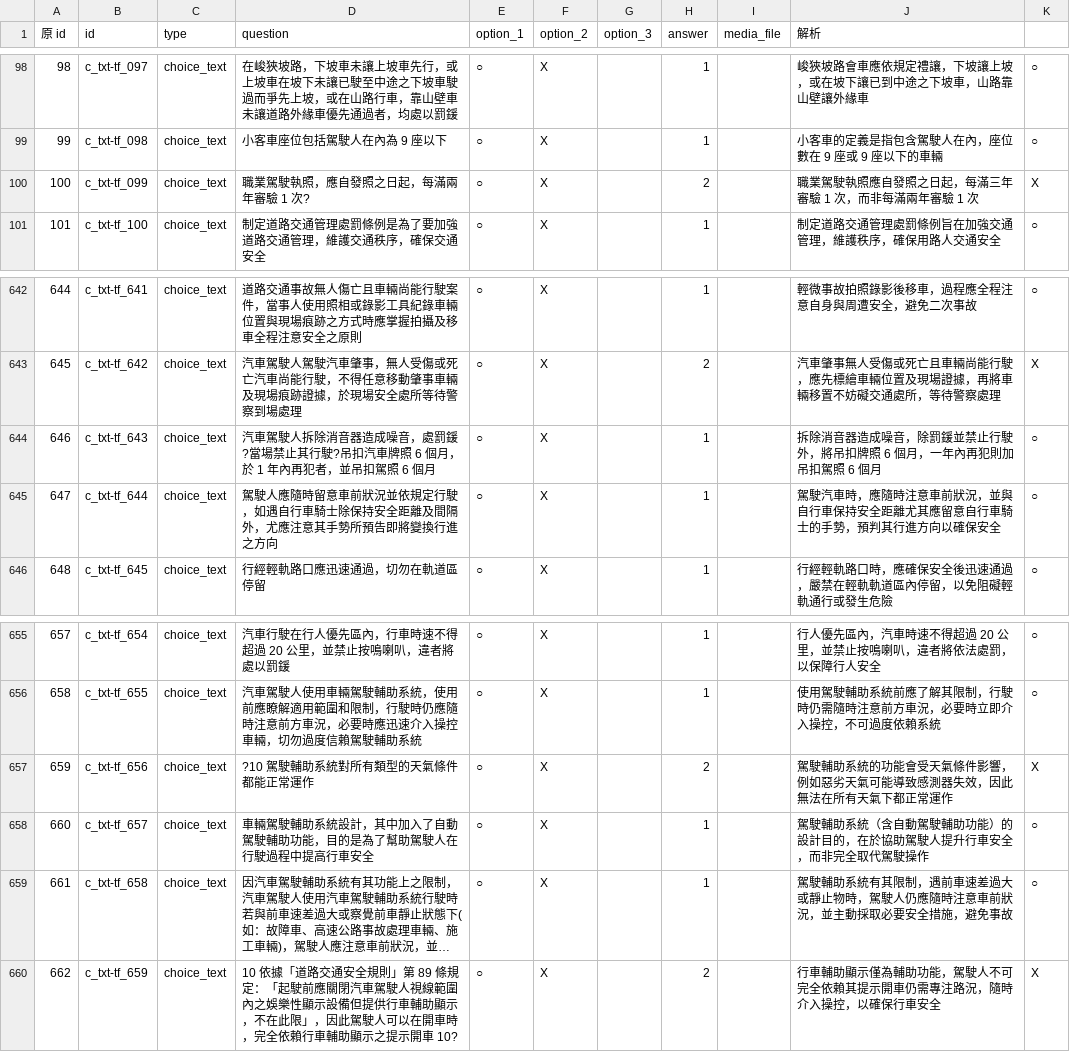
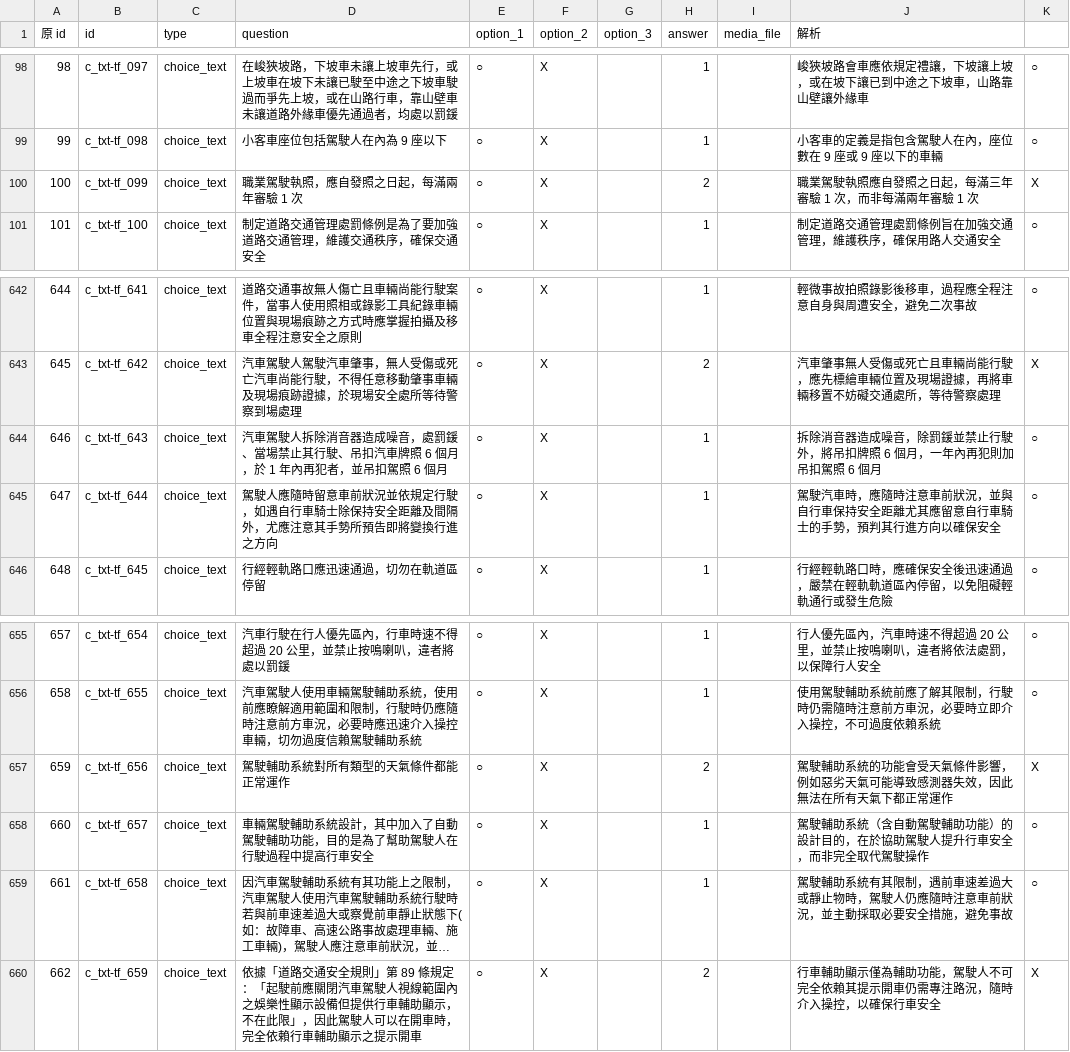
Before and after one commit to dudcb/first-pass, a CSV file: c_txt-tf.csv, drawn as a sheet; only a part is shown, gaps mark what is left out; long unchanged cells end in …; the diff names each change by its address in the sheet, - before the commit and + after, or states it on an @@ line.

Commit message:
Update c_txt-tf.csv

```diff
--- a/c_txt-tf.csv
+++ b/c_txt-tf.csv
-D100 (question): 職業駕駛執照，應自發照之日起，每滿兩年審驗 1 次?
+D100 (question): 職業駕駛執照，應自發照之日起，每滿兩年審驗 1 次
-D644 (question): …，處罰鍰?當場禁止其行駛?吊扣汽車…
+D644 (question): …，處罰鍰、當場禁止其行駛、吊扣汽車…
-D657 (question): ?10 駕駛輔助系統對所有類型的天氣條件都能正常運作
+D657 (question): 駕駛輔助系統對所有類型的天氣條件都能正常運作
-D660 (question): 10 依據「道路交通安全規則」第 89 條規定：「起駛前應關閉汽車駕駛人視線範圍內之娛樂性顯示設備但提供行車輔助顯示，不在此限」，因此駕駛人可以在開車時，完全依賴行車輔助顯示之提示開車 10?
+D660 (question): 依據「道路交通安全規則」第 89 條規定：「起駛前應關閉汽車駕駛人視線範圍內之娛樂性顯示設備但提供行車輔助顯示，不在此限」，因此駕駛人可以在開車時，完全依賴行車輔助顯示之提示開車
```
